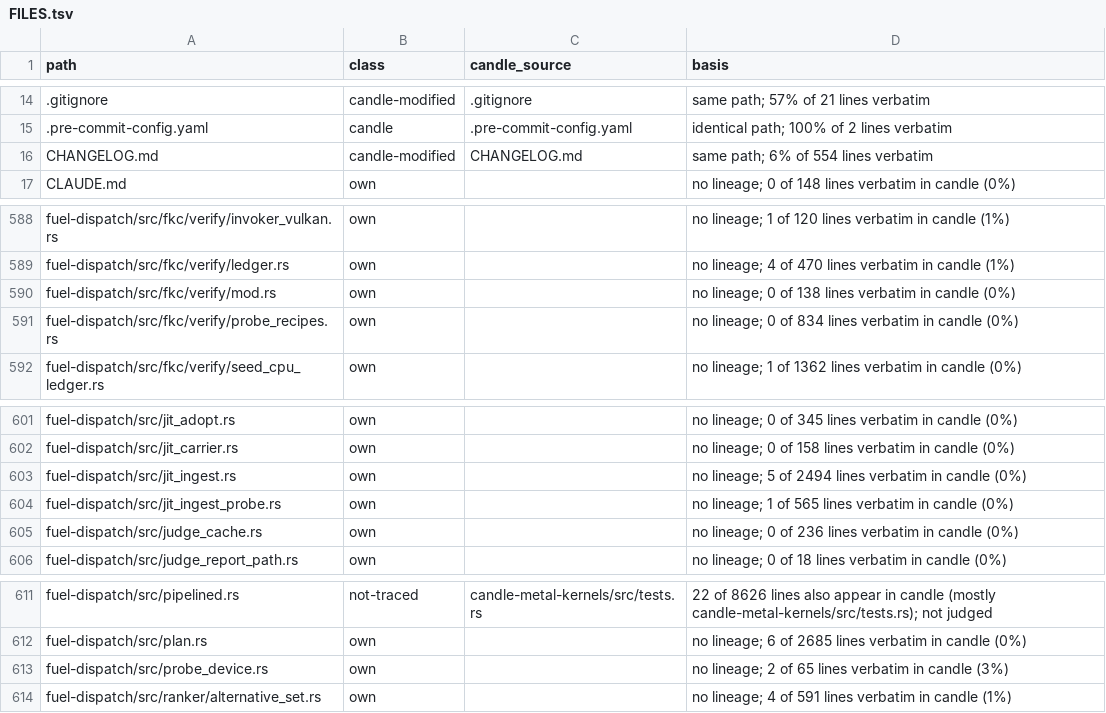
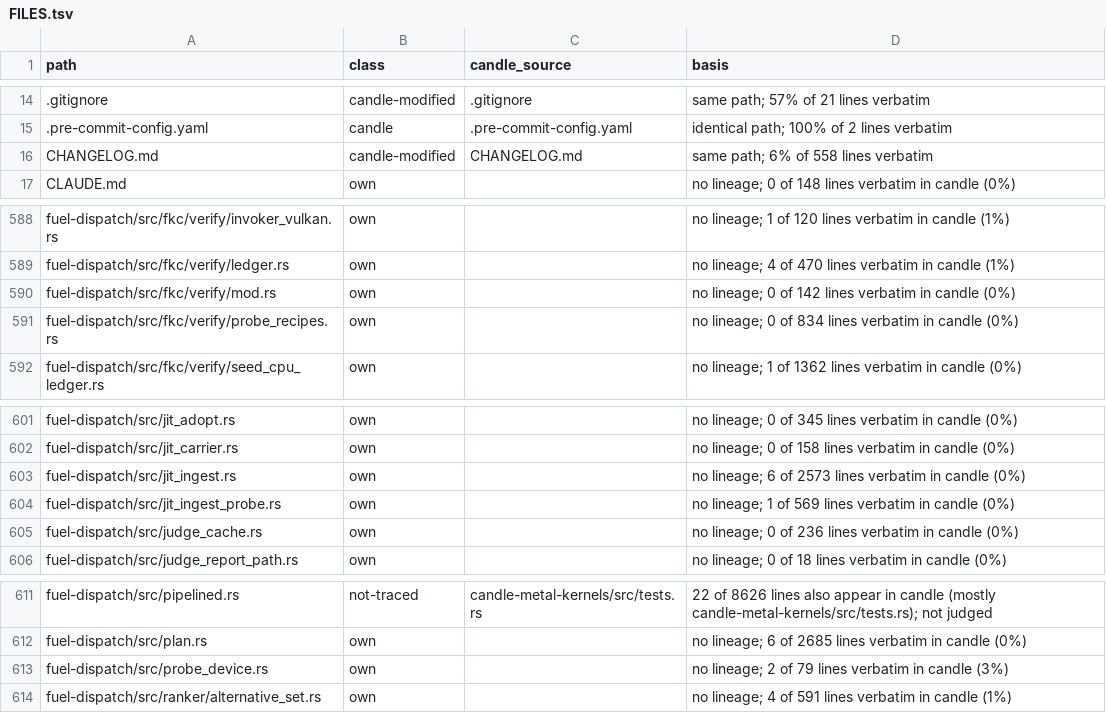
Before and after one commit to ThinkersJournal/fuel, a TSV file: docs/provenance/FILES.tsv, drawn as a sheet; only a part is shown, gaps mark what is left out.

```diff
--- a/docs/provenance/FILES.tsv
+++ b/docs/provenance/FILES.tsv
@@ -15,3 +15,3 @@ path	class	candle_source	basis
 .pre-commit-config.yaml	candle	.pre-commit-config.yaml	identical path; 100% of 2 lines verbatim
-CHANGELOG.md	candle-modified	CHANGELOG.md	same path; 6% of 554 lines verbatim
+CHANGELOG.md	candle-modified	CHANGELOG.md	same path; 6% of 558 lines verbatim
 CLAUDE.md	own		no lineage; 0 of 148 lines verbatim in candle (0%)
@@ -589,3 +589,3 @@ fuel-dispatch/src/fkc/verify/invoker_vulkan.rs	own		no lineage; 1 of 120 lines v
 fuel-dispatch/src/fkc/verify/ledger.rs	own		no lineage; 4 of 470 lines verbatim in candle (1%)
-fuel-dispatch/src/fkc/verify/mod.rs	own		no lineage; 0 of 138 lines verbatim in candle (0%)
+fuel-dispatch/src/fkc/verify/mod.rs	own		no lineage; 0 of 142 lines verbatim in candle (0%)
 fuel-dispatch/src/fkc/verify/probe_recipes.rs	own		no lineage; 0 of 834 lines verbatim in candle (0%)
@@ -602,4 +602,4 @@ fuel-dispatch/src/jit_adopt.rs	own		no lineage; 0 of 345 lines verbatim in candl
 fuel-dispatch/src/jit_carrier.rs	own		no lineage; 0 of 158 lines verbatim in candle (0%)
-fuel-dispatch/src/jit_ingest.rs	own		no lineage; 5 of 2494 lines verbatim in candle (0%)
-fuel-dispatch/src/jit_ingest_probe.rs	own		no lineage; 1 of 565 lines verbatim in candle (0%)
+fuel-dispatch/src/jit_ingest.rs	own		no lineage; 6 of 2573 lines verbatim in candle (0%)
+fuel-dispatch/src/jit_ingest_probe.rs	own		no lineage; 1 of 569 lines verbatim in candle (0%)
 fuel-dispatch/src/judge_cache.rs	own		no lineage; 0 of 236 lines verbatim in candle (0%)
@@ -612,3 +612,3 @@ fuel-dispatch/src/pipelined.rs	not-traced	candle-metal-kernels/src/tests.rs	22 o
 fuel-dispatch/src/plan.rs	own		no lineage; 6 of 2685 lines verbatim in candle (0%)
-fuel-dispatch/src/probe_device.rs	own		no lineage; 2 of 65 lines verbatim in candle (3%)
+fuel-dispatch/src/probe_device.rs	own		no lineage; 2 of 79 lines verbatim in candle (3%)
 fuel-dispatch/src/ranker/alternative_set.rs	own		no lineage; 4 of 591 lines verbatim in candle (1%)
```
Also changed, not shown: 9 other files.
